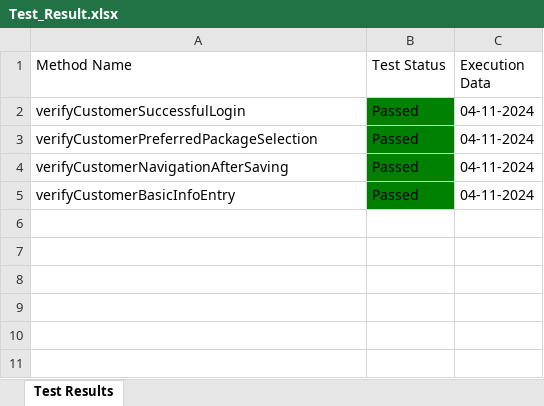
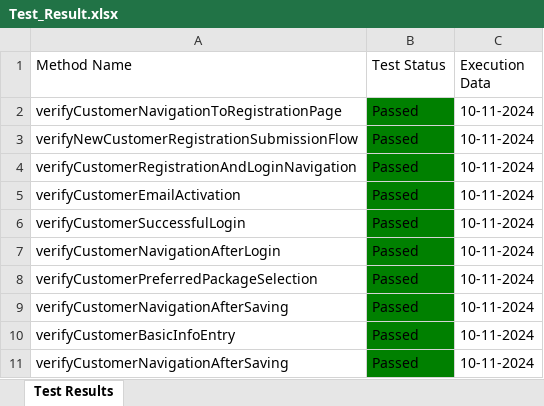
Before and after one commit to Fahim59/MAS_FloraFire, an Excel workbook: Test Results/Test_Result.xlsx, sheet Test Results, drawn as a sheet; values as stored, in another font and other column widths than the file's, no borders; addresses are those after the commit; the diff names each change by its address in the sheet, - before the commit and + after, or states it on an @@ line.

```diff
--- a/Test Results/Test_Result.xlsx (sheet Test Results)
+++ b/Test Results/Test_Result.xlsx (sheet Test Results)
+row 2: verifyCustomerNavigationToRegistrationPage | Passed | 10-11-2024
+row 3: verifyNewCustomerRegistrationSubmissionFlow | Passed | 10-11-2024
+row 4: verifyCustomerRegistrationAndLoginNavigation | Passed | 10-11-2024
+row 5: verifyCustomerEmailActivation | Passed | 10-11-2024
-C6 (Execution Data): 04-11-2024
+C6 (Execution Data): 10-11-2024
+row 7: verifyCustomerNavigationAfterLogin | Passed | 10-11-2024
-C8:C10 (Execution Data): 04-11-2024
+C8:C10 (Execution Data): 10-11-2024
+row 11: verifyCustomerNavigationAfterSaving | Passed | 10-11-2024
```
Also changed, not shown: 8 other files.
